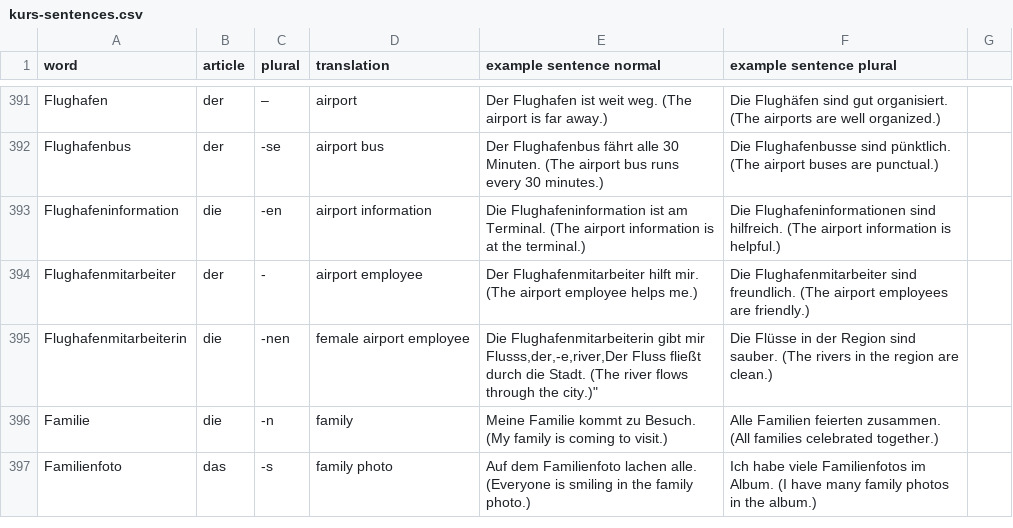
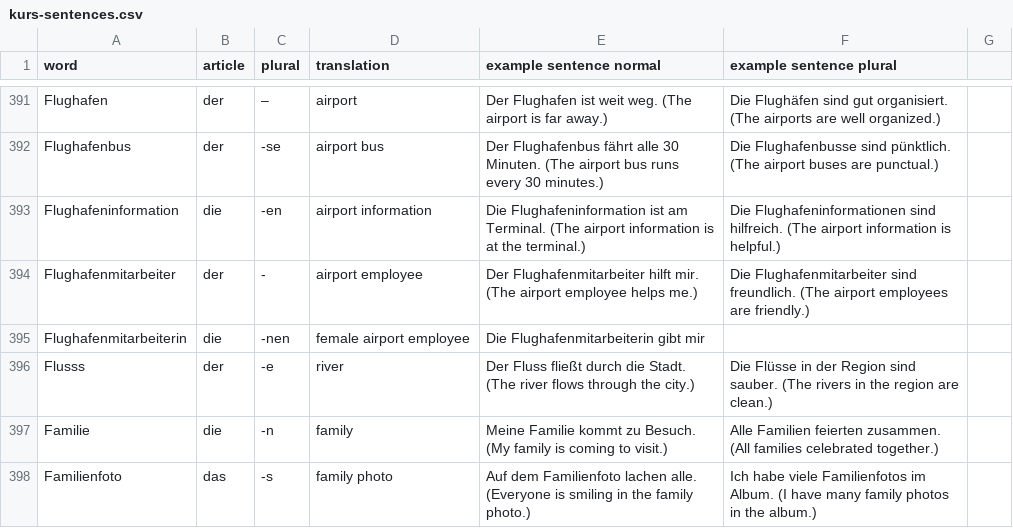
Before and after one commit to Stv77/Stv77.github.io, a CSV file: kurs-sentences.csv, drawn as a sheet; only a part is shown, gaps mark what is left out; ↵ is a line break in a cell; the diff names each change by its address in the sheet, - before the commit and + after, or states it on an @@ line.

Commit message:
Update kurs-sentences.csv
fixed ",

```diff
--- a/kurs-sentences.csv
+++ b/kurs-sentences.csv
-E395 (example sentence normal): …gibt mir ↵ Flusss,der,-e,river,Der Fluss fließt durch die Stadt. (The river flows through the city.)"
+E395 (example sentence normal): …gibt mir
-F395 (example sentence plural): Die Flüsse in der Region sind sauber. (The rivers in the region are clean.)
+F395 (example sentence plural): (empty)
+row 396: Flusss | der | -e | river | Der Fluss fließt durch die Stadt. (The river flows through the city.) | Die Flüsse in der Region sind sauber. (The rivers in the region are clean.)
```
